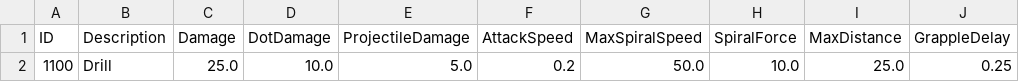
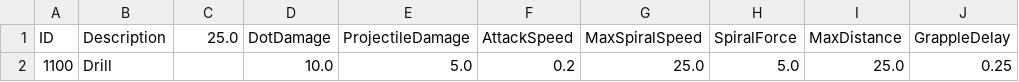
Before and after one commit to kupka05/Project_DR_KHT, a CSV file: Project_DR/Assets/Resources/Drill_Table.csv, drawn as a sheet; only a part is shown; the diff names each change by its address in the sheet, - before the commit and + after, or states it on an @@ line.

```diff
--- a/Project_DR/Assets/Resources/Drill_Table.csv
+++ b/Project_DR/Assets/Resources/Drill_Table.csv
-C1: Damage
+C1: 25.0
-C2 (25.0): 25.0
+C2 (25.0): (empty)
-G2 (MaxSpiralSpeed): 50.0
+G2 (MaxSpiralSpeed): 25.0
-H2 (SpiralForce): 10.0
+H2 (SpiralForce): 5.0
```
Also changed, not shown: Project_DR/Assets/Resources/Item_Bomb_Table.csv, Project_DR/Assets/Resources/Item_Potion_Table.csv, 27 other files.
